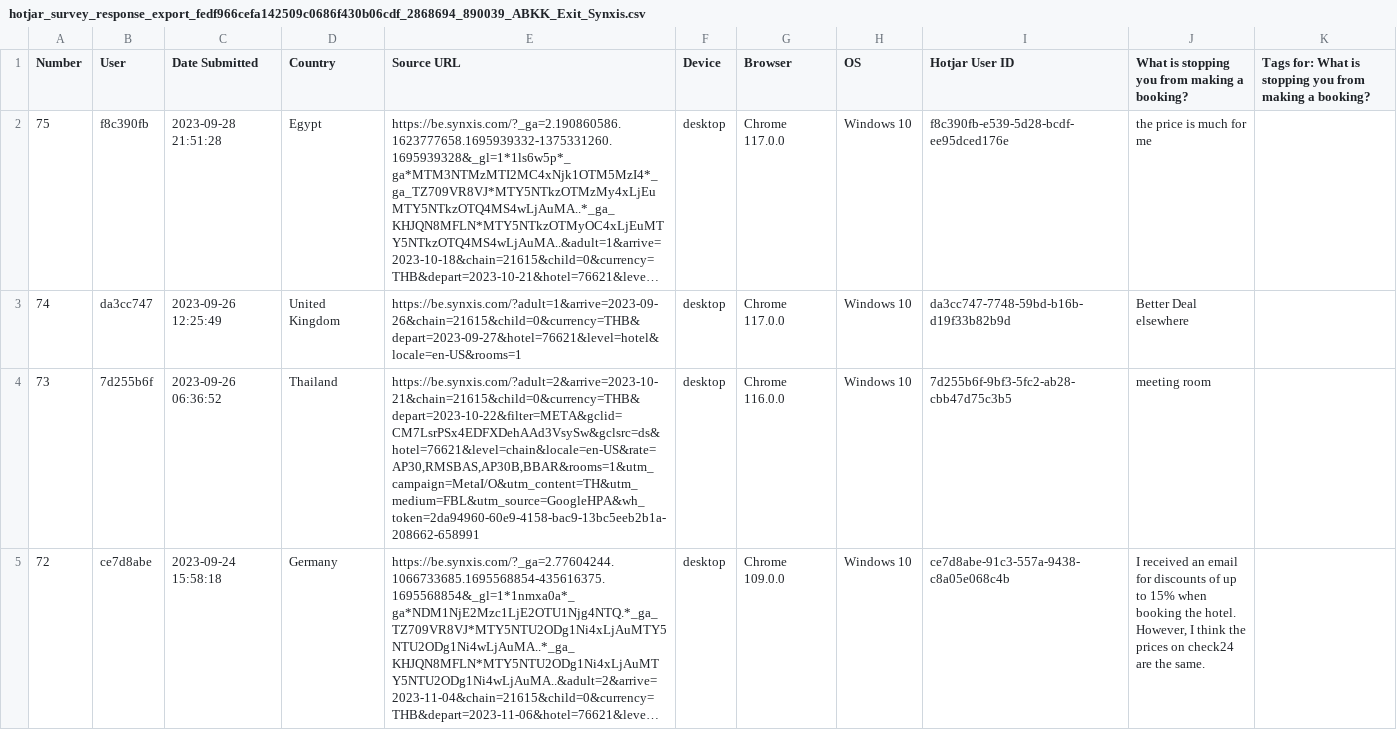
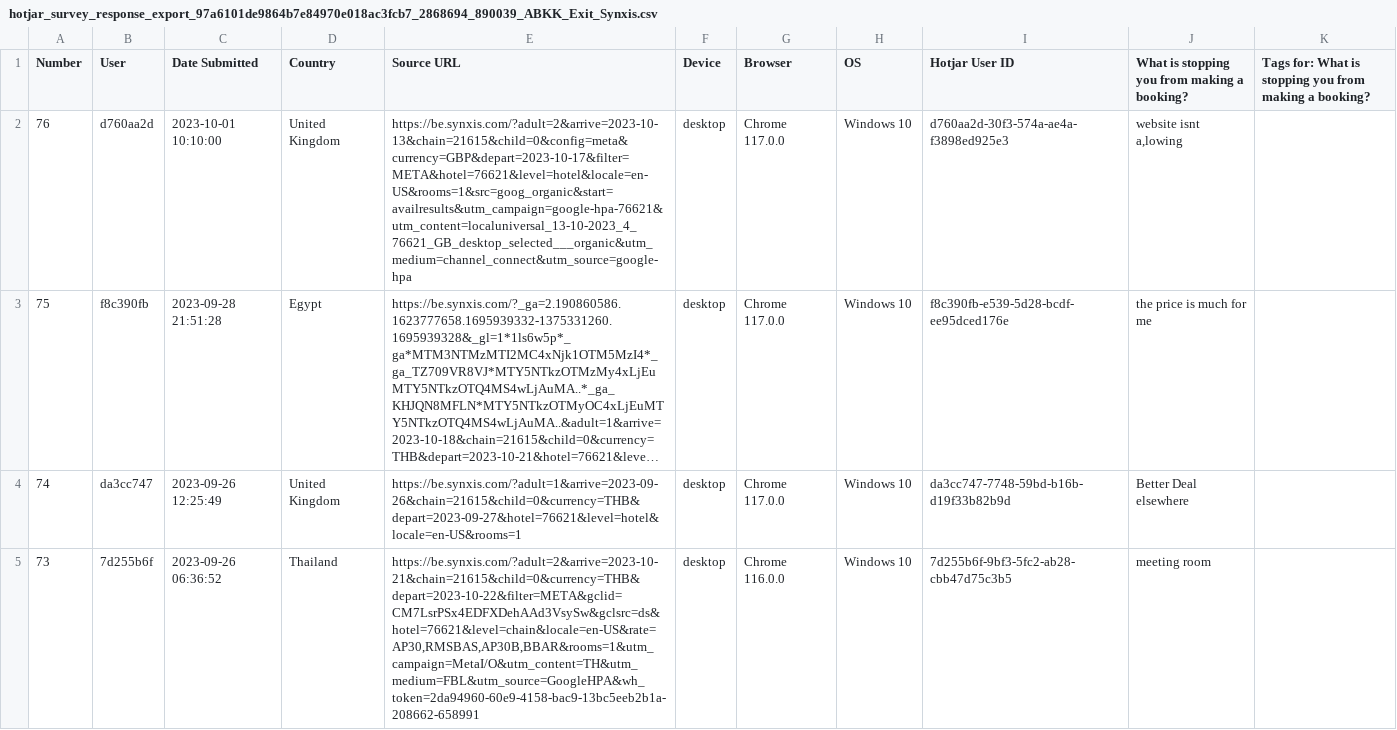
Before and after one commit to junyonggoh2004/hotjar-sentiment-analysis, a CSV file: data/archive/hotjar_survey_response_export_97a6101de9864b7e84970e018ac3fcb7_2868694_890039_ABKK_Exit_Synxis.csv (was data/raw/hotjar_survey_response_export_fedf966cefa142509c0686f430b06cdf_2868694_890039_ABKK_Exit_Synxis.csv), drawn as a sheet; only a part is shown; the shorter side is filled out with more unchanged rows; long unchanged cells end in …; the diff names each change by its address in the sheet, - before the commit and + after, or states it on an @@ line.

```diff
--- a/data/raw/hotjar_survey_response_export_fedf966cefa142509c0686f430b06cdf_2868694_890039_ABKK_Exit_Synxis.csv
+++ b/data/archive/hotjar_survey_response_export_97a6101de9864b7e84970e018ac3fcb7_2868694_890039_ABKK_Exit_Synxis.csv
+row 2: 76 | d760aa2d | 2023-10-01 10:10:00 | United Kingdom | https://be.synxis.com/?adult=2&arrive=2023-10-13&chain=21615&child=0&config=meta&currency=GBP&depart=2023-10-17&filter=META&hotel=76621&level=hotel&locale=en-US&rooms=1&src=goog_organic&start=availresults&utm_campaign=google-hpa-76621&utm_content=localuniversal_13-10-2023_4_76621_GB_desktop_selected___organic&utm_medium=channel_connect&utm_source=google-hpa | desktop | Chrome 117.0.0 | Windows 10 | d760aa2d-30f3-574a-ae4a-f3898ed925e3 | website isnt a,lowing
```
Also changed, not shown: data/archive/hotjar_survey_response_export_78aa6cd495764c0692ef79211490df3b_2868694_821267_ASIN_Exit_Synxis.csv, data/dashboard_data/hotjar_survey_responses.csv, 31 other files.
